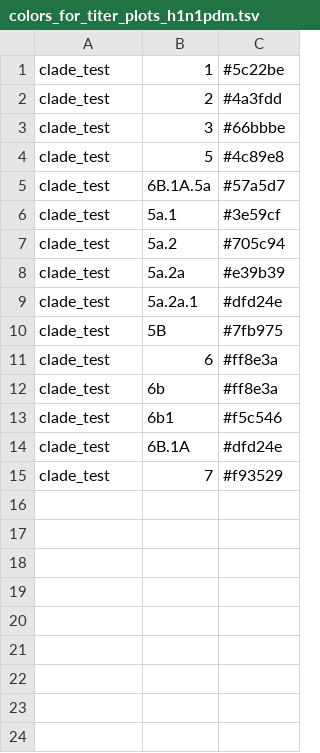
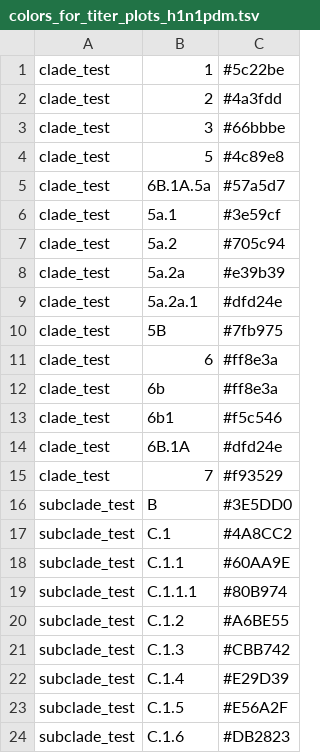
Before and after one commit to nextstrain/seasonal-flu, a TSV file: config/colors_for_titer_plots_h1n1pdm.tsv, drawn as a sheet.

```diff
--- a/config/colors_for_titer_plots_h1n1pdm.tsv
+++ b/config/colors_for_titer_plots_h1n1pdm.tsv
@@ -15 +15,10 @@ clade_test	6B.1A	#dfd24e
 clade_test	7	#f93529
+subclade_test	B	#3E5DD0
+subclade_test	C.1	#4A8CC2
+subclade_test	C.1.1	#60AA9E
+subclade_test	C.1.1.1	#80B974
+subclade_test	C.1.2	#A6BE55
+subclade_test	C.1.3	#CBB742
+subclade_test	C.1.4	#E29D39
+subclade_test	C.1.5	#E56A2F
+subclade_test	C.1.6	#DB2823
```
Also changed, not shown: config/colors_for_titer_plots_h3n2.tsv, 6 other files.
